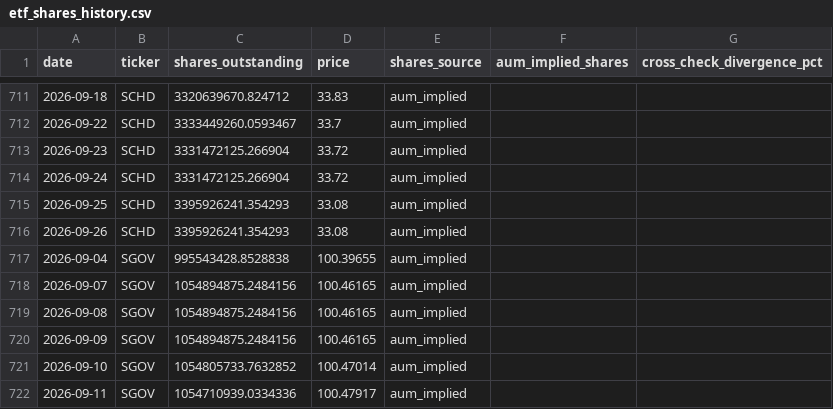
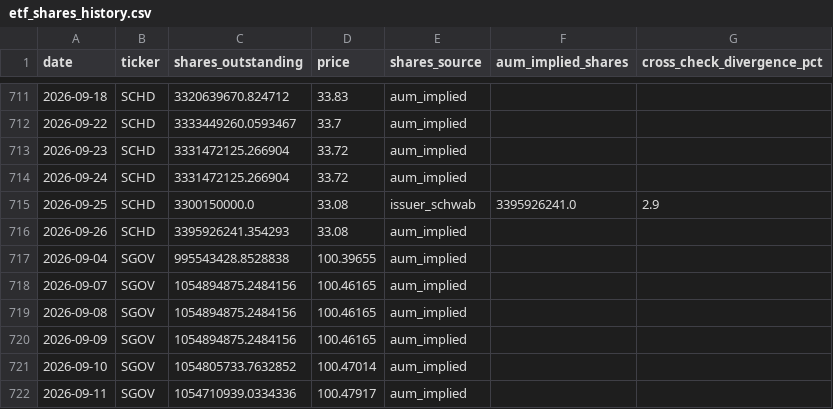
Before and after one commit to timothylundeen2008-web/Money_Flow, a CSV file: data/etf_shares_history.csv, drawn as a sheet; only a part is shown, gaps mark what is left out.

```diff
--- a/data/etf_shares_history.csv
+++ b/data/etf_shares_history.csv
@@ -714,3 +714,3 @@ date,ticker,shares_outstanding,price,shares_source,aum_implied_shares,cross_chec
 2026-09-24,SCHD,3331472125.266904,33.72,aum_implied,,
-2026-09-25,SCHD,3395926241.354293,33.08,aum_implied,,
+2026-09-25,SCHD,3300150000.0,33.08,issuer_schwab,3395926241.0,2.9
 2026-09-26,SCHD,3395926241.354293,33.08,aum_implied,,
```
Also changed, not shown: 1 other file.
